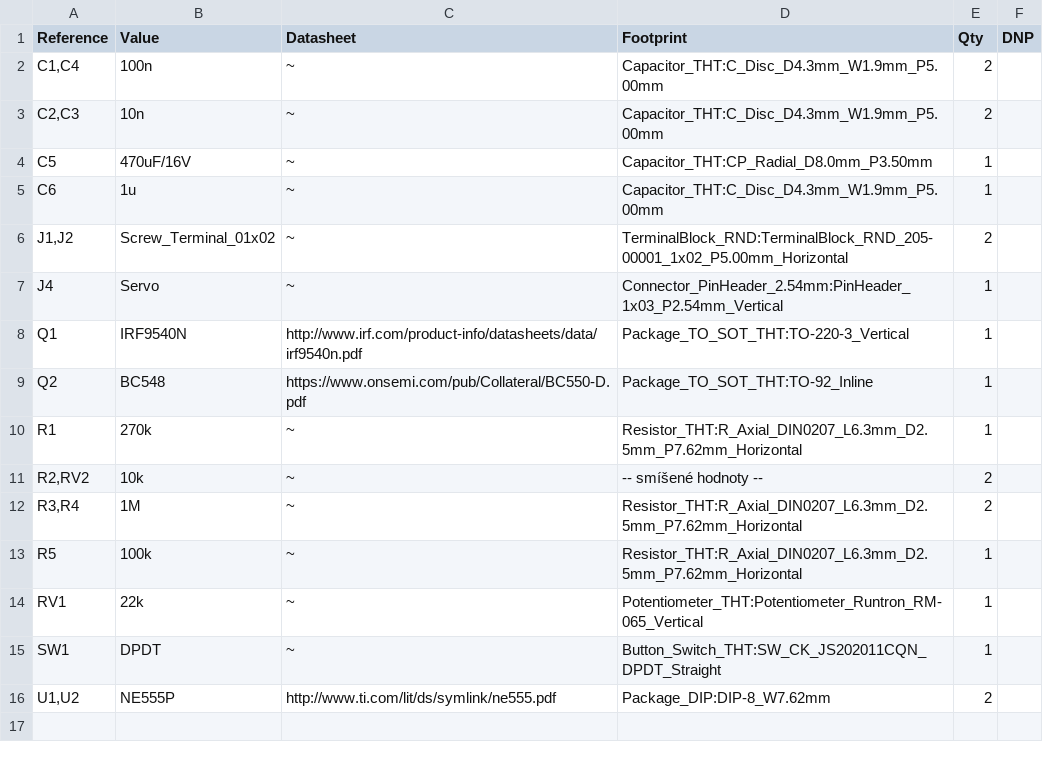
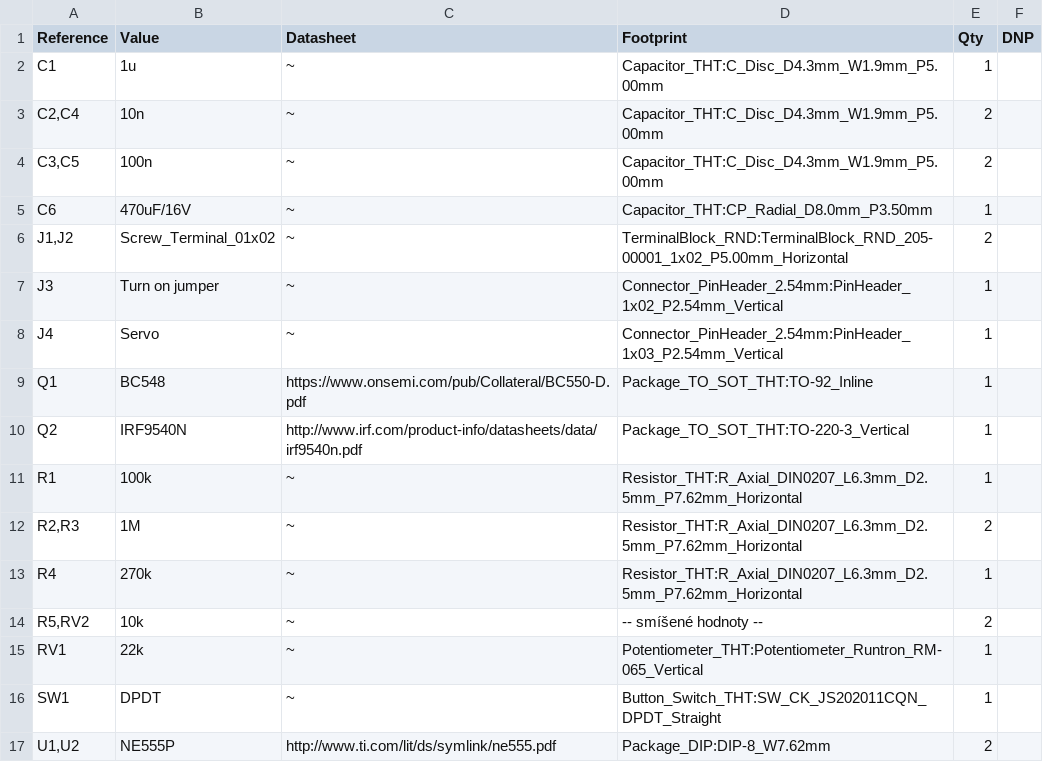
Before and after one commit to Elektrokrouzek-cz/useless-box-555, a CSV file: doc/BOM.csv, drawn as a sheet.

```diff
--- a/doc/BOM.csv
+++ b/doc/BOM.csv
@@ -1,14 +1,15 @@
 "Reference","Value","Datasheet","Footprint","Qty","DNP"
-"C1,C4","100n","~","Capacitor_THT:C_Disc_D4.3mm_W1.9mm_P5.00mm","2",""
-"C2,C3","10n","~","Capacitor_THT:C_Disc_D4.3mm_W1.9mm_P5.00mm","2",""
-"C5","470uF/16V","~","Capacitor_THT:CP_Radial_D8.0mm_P3.50mm","1",""
-"C6","1u","~","Capacitor_THT:C_Disc_D4.3mm_W1.9mm_P5.00mm","1",""
+"C1","1u","~","Capacitor_THT:C_Disc_D4.3mm_W1.9mm_P5.00mm","1",""
+"C2,C4","10n","~","Capacitor_THT:C_Disc_D4.3mm_W1.9mm_P5.00mm","2",""
+"C3,C5","100n","~","Capacitor_THT:C_Disc_D4.3mm_W1.9mm_P5.00mm","2",""
+"C6","470uF/16V","~","Capacitor_THT:CP_Radial_D8.0mm_P3.50mm","1",""
 "J1,J2","Screw_Terminal_01x02","~","TerminalBlock_RND:TerminalBlock_RND_205-00001_1x02_P5.00mm_Horizontal","2",""
+"J3","Turn on jumper","~","Connector_PinHeader_2.54mm:PinHeader_1x02_P2.54mm_Vertical","1",""
 "J4","Servo","~","Connector_PinHeader_2.54mm:PinHeader_1x03_P2.54mm_Vertical","1",""
-"Q1","IRF9540N","http://www.irf.com/product-info/datasheets/data/irf9540n.pdf","Package_TO_SOT_THT:TO-220-3_Vertical","1",""
-"Q2","BC548","https://www.onsemi.com/pub/Collateral/BC550-D.pdf","Package_TO_SOT_THT:TO-92_Inline","1",""
-"R1","270k","~","Resistor_THT:R_Axial_DIN0207_L6.3mm_D2.5mm_P7.62mm_Horizontal","1",""
-"R2,RV2","10k","~","-- smíšené hodnoty --","2",""
-"R3,R4","1M","~","Resistor_THT:R_Axial_DIN0207_L6.3mm_D2.5mm_P7.62mm_Horizontal","2",""
-"R5","100k","~","Resistor_THT:R_Axial_DIN0207_L6.3mm_D2.5mm_P7.62mm_Horizontal","1",""
+"Q1","BC548","https://www.onsemi.com/pub/Collateral/BC550-D.pdf","Package_TO_SOT_THT:TO-92_Inline","1",""
+"Q2","IRF9540N","http://www.irf.com/product-info/datasheets/data/irf9540n.pdf","Package_TO_SOT_THT:TO-220-3_Vertical","1",""
+"R1","100k","~","Resistor_THT:R_Axial_DIN0207_L6.3mm_D2.5mm_P7.62mm_Horizontal","1",""
+"R2,R3","1M","~","Resistor_THT:R_Axial_DIN0207_L6.3mm_D2.5mm_P7.62mm_Horizontal","2",""
+"R4","270k","~","Resistor_THT:R_Axial_DIN0207_L6.3mm_D2.5mm_P7.62mm_Horizontal","1",""
+"R5,RV2","10k","~","-- smíšené hodnoty --","2",""
 "RV1","22k","~","Potentiometer_THT:Potentiometer_Runtron_RM-065_Vertical","1",""
```
Also changed, not shown: 14 other files.
